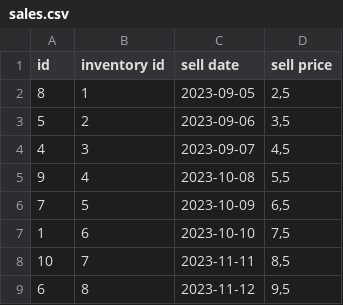
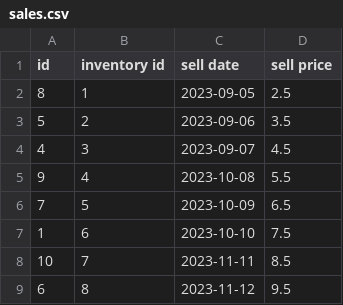
Before and after one commit to Rhomekso/Winc, a CSV file: superpy/sales.csv, drawn as a sheet.

```diff
--- a/superpy/sales.csv
+++ b/superpy/sales.csv
@@ -1,9 +1,9 @@
 id,inventory id,sell date,sell price
-8,1,2023-09-05,"2,5"
-5,2,2023-09-06,"3,5"
-4,3,2023-09-07,"4,5"
-9,4,2023-10-08,"5,5"
-7,5,2023-10-09,"6,5"
-1,6,2023-10-10,"7,5"
-10,7,2023-11-11,"8,5"
-6,8,2023-11-12,"9,5"
+8,1,2023-09-05,"2.5"
+5,2,2023-09-06,"3.5"
+4,3,2023-09-07,"4.5"
+9,4,2023-10-08,"5.5"
+7,5,2023-10-09,"6.5"
+1,6,2023-10-10,"7.5"
+10,7,2023-11-11,"8.5"
+6,8,2023-11-12,"9.5"
```
Also changed, not shown: superpy/inventory.csv, 4 other files.
